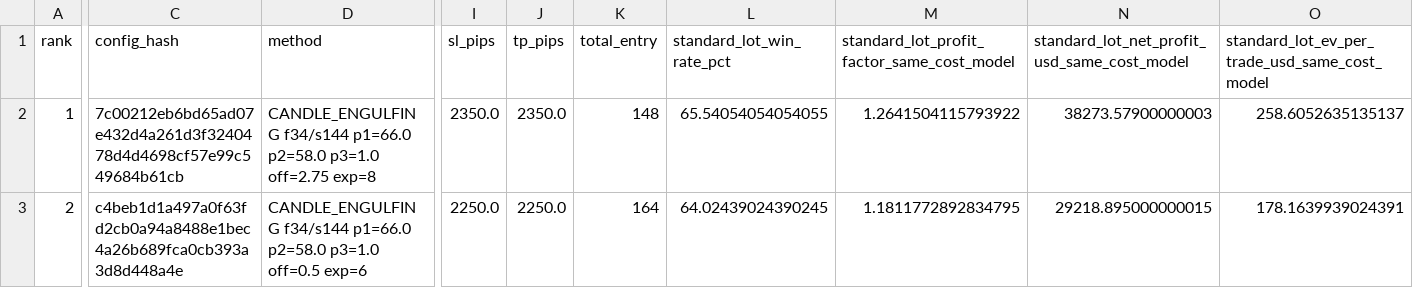
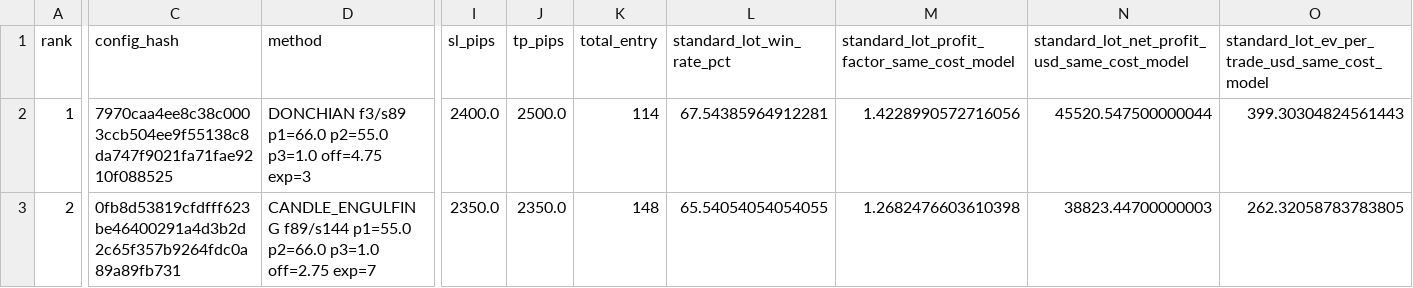
Before and after one commit to copytolive/rwa, a CSV file: backtest/gold24/runtime_multimethod_v1/latest_multimethod_v1_discovery.csv, drawn as a sheet; only a part is shown, gaps mark what is left out; the diff covers the shown part only; the diff names each change by its address in the sheet, - before the commit and + after, or states it on an @@ line.

```diff
--- a/backtest/gold24/runtime_multimethod_v1/latest_multimethod_v1_discovery.csv
+++ b/backtest/gold24/runtime_multimethod_v1/latest_multimethod_v1_discovery.csv
-C2 (config_hash): 7c00212eb6bd65ad07e432d4a261d3f3240478d4d4698cf57e99c549684b61cb
+C2 (config_hash): 7970caa4ee8c38c0003ccb504ee9f55138c8da747f9021fa71fae9210f088525
-D2 (method): CANDLE_ENGULFING f34/s144 p1=66.0 p2=58.0 p3=1.0 off=2.75 exp=8
+D2 (method): DONCHIAN f3/s89 p1=66.0 p2=55.0 p3=1.0 off=4.75 exp=3
-I2 (sl_pips): 2350.0
+I2 (sl_pips): 2400.0
-J2 (tp_pips): 2350.0
+J2 (tp_pips): 2500.0
-K2 (total_entry): 148
+K2 (total_entry): 114
-L2 (standard_lot_win_rate_pct): 65.54054054054055
+L2 (standard_lot_win_rate_pct): 67.54385964912281
-M2: 1.2641504115793922
+M2: 1.4228990572716056
-N2: 38273.57900000003
+N2: 45520.547500000044
-O2: 258.6052635135137
+O2: 399.30304824561443
-C3 (config_hash): c4beb1d1a497a0f63fd2cb0a94a8488e1bec4a26b689fca0cb393a3d8d448a4e
+C3 (config_hash): 0fb8d53819cfdfff623be46400291a4d3b2d2c65f357b9264fdc0a89a89fb731
-D3 (method): CANDLE_ENGULFING f34/s144 p1=66.0 p2=58.0 p3=1.0 off=0.5 exp=6
+D3 (method): CANDLE_ENGULFING f89/s144 p1=55.0 p2=66.0 p3=1.0 off=2.75 exp=7
-I3 (sl_pips): 2250.0
+I3 (sl_pips): 2350.0
-J3 (tp_pips): 2250.0
+J3 (tp_pips): 2350.0
-K3 (total_entry): 164
+K3 (total_entry): 148
-L3 (standard_lot_win_rate_pct): 64.02439024390245
+L3 (standard_lot_win_rate_pct): 65.54054054054055
-M3: 1.1811772892834795
+M3: 1.2682476603610398
-N3: 29218.895000000015
+N3: 38823.44700000003
-O3: 178.1639939024391
+O3: 262.32058783783805
```
Also changed, not shown: 1 added row and 47 edited cells elsewhere in this file, 2 other files.
